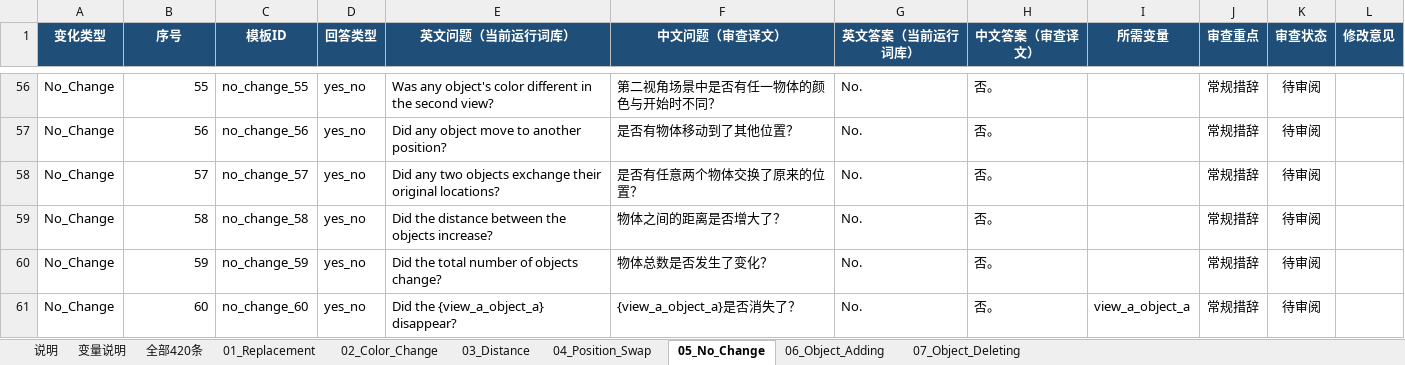
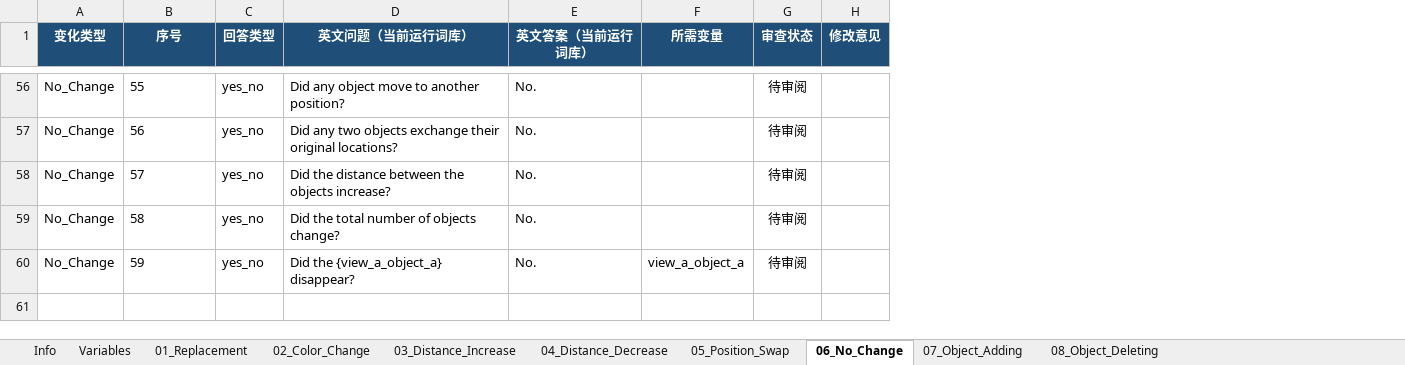
Before and after one commit to guowenwu520/project_work, an Excel workbook: QAs_v5_d.xlsx, sheet 06_No_Change, drawn as a sheet; only a part is shown, gaps mark what is left out; values as stored, in another font and other column widths than the file's, no borders; conditional formats and table styles not drawn; removed rows and columns are numbered as before the commit, all else as after; the diff covers the shown part only; the diff names each change by its address in the sheet, - before the commit and + after, or states it on an @@ line.

```diff
--- a/QAs_v5_d.xlsx (sheet 06_No_Change)
+++ b/QAs_v5_d.xlsx (sheet 06_No_Change)
-sheet tab: 说明
+sheet tab: Info
-sheet tab: 变量说明
+sheet tab: Variables
-sheet tab: 03_Distance
+sheet tab: 03_Distance_Increase
-sheet tab: 04_Position_Swap
+sheet tab: 05_Position_Swap
-sheet tab: 05_No_Change
+sheet tab: 06_No_Change
-sheet tab: 06_Object_Adding
+sheet tab: 07_Object_Adding
-sheet tab: 07_Object_Deleting
+sheet tab: 08_Object_Deleting
-sheet tab: 全部420条
+sheet tab: 04_Distance_Decrease
-column C (模板ID), rows 56-60: no_change_55 | no_change_56 | no_change_57 | no_change_58 | no_change_59
-column F (中文问题（审查译文）), rows 56-60: 第二视角场景中是否有任一物体的颜色与开始时不同？ | 是否有物体移动到了其他位置？ | 是否有任意两个物体交换了原来的位置？ | 物体之间的距离是否增大了？ | 物体总数是否发生了变化？
-column H (中文答案（审查译文）), rows 56-60: all 否。
-column J (审查重点), rows 56-60: all 常规措辞
-B56:B60 alignment: right
+B56:B60 alignment: left
-D56 (英文问题（当前运行词库）): Was any object's color different in the second view?
+D56 (英文问题（当前运行词库）): Did any object move to another position?
-D57 (英文问题（当前运行词库）): Did any object move to another position?
+D57 (英文问题（当前运行词库）): Did any two objects exchange their original locations?
-D58 (英文问题（当前运行词库）): Did any two objects exchange their original locations?
+D58 (英文问题（当前运行词库）): Did the distance between the objects increase?
-D59 (英文问题（当前运行词库）): Did the distance between the objects increase?
+D59 (英文问题（当前运行词库）): Did the total number of objects change?
-D60 (英文问题（当前运行词库）): Did the total number of objects change?
+D60 (英文问题（当前运行词库）): Did the {view_a_object_a} disappear?
-F60 (所需变量): (empty)
+F60 (所需变量): view_a_object_a
-row 61: No_Change | 60 | no_change_60 | yes_no | Did the {view_a_object_a} disappear? | {view_a_object_a}是否消失了？ | No. | 否。 | view_a_object_a | 常规措辞 | 待审阅
```
Also changed, not shown: 13 edited cells and cell formats elsewhere in this sheet, sheet 03_Distance_Increase, sheet 08_Object_Deleting, sheet 07_Object_Adding, sheet 01_Replacement, sheet 02_Color_Change, sheet 05_Position_Swap, 2 more sheets, 28 other files.
